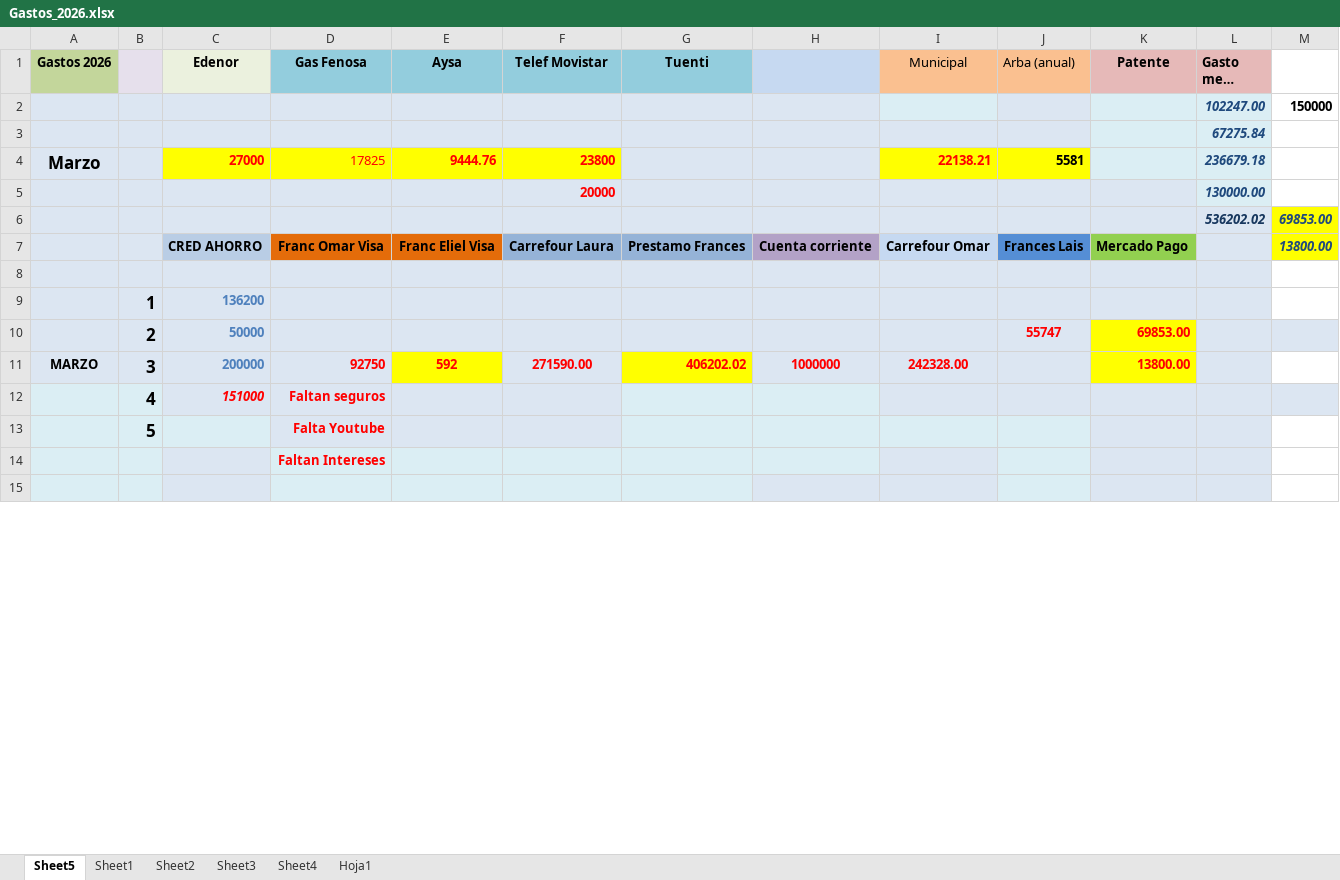
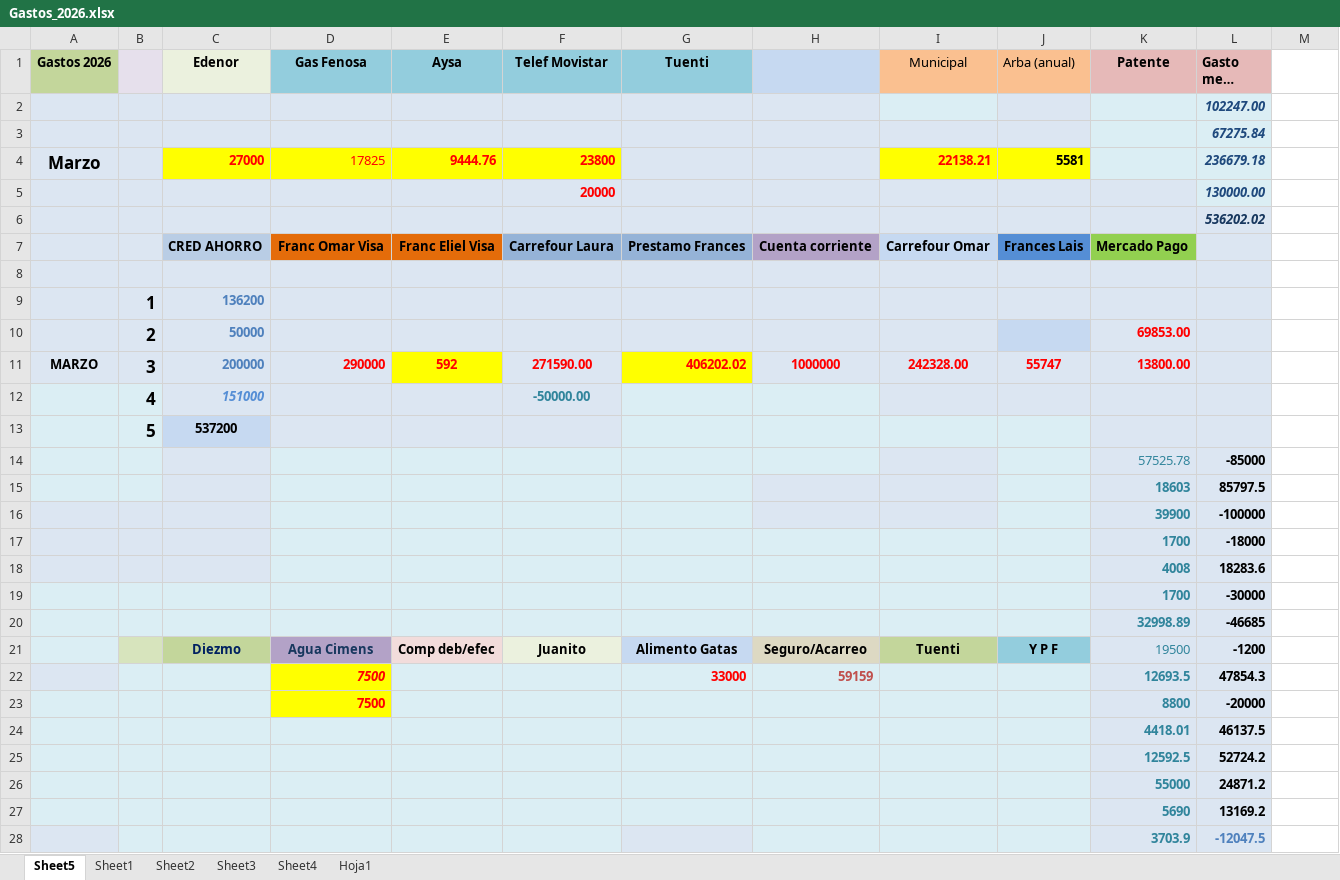
Before and after one commit to Betaniadwell/Web2026, an Excel workbook: Gastos_2026.xlsx, sheet Sheet5, drawn as a sheet; only a part is shown; the shorter side is filled out with more unchanged rows; long unchanged cells end in …; values as stored, in another font and other column widths than the file's, no borders; charts and pictures not drawn; removed rows and columns are numbered as before the commit, all else as after; the diff covers the shown part only; the diff names each change by its address in the sheet, - before the commit and + after, or states it on an @@ line.

Commit message:
Cobro_Jubilacion

```diff
--- a/Gastos_2026.xlsx (sheet Sheet5)
+++ b/Gastos_2026.xlsx (sheet Sheet5)
-M2: 150000
+M2: (empty)
-M6: 69853.00
+M6: (empty)
-M6:M7 fill: #FFFF00
+M6:M7 fill: none
-M7: 13800.00
+M7: (empty)
-J10 (Arba (anual)): 55747
+J10 (Arba (anual)): (empty)
-K10:K11 fill: #FFFF00
+K10:K11 fill: #DCE6F2
-M10 fill: #DCE6F2
+M10 fill: none
-D11 (Gas Fenosa): 92750
+D11 (Gas Fenosa): 290000
-J11 (Arba (anual)): (empty)
+J11 (Arba (anual)): 55747
-C12 text colour: #FF0000
+C12 text colour: #558ED5
-D12 (Gas Fenosa): Faltan seguros
+D12 (Gas Fenosa): (empty)
-F12 (Telef Movistar): (empty)
+F12 (Telef Movistar): -50000.00
-M12 fill: #DCE6F2
+M12 fill: none
-row 13:  | 5 |  | Falta Youtube
-row 14:  |  |  | Faltan Intereses
+row 13:  | 5 | 537200
+row 14:  |  |  |  |  |  |  |  |  |  | 57525.78 | -85000
+row 15:  |  |  |  |  |  |  |  |  |  | 18603 | 85797.5
+row 16:  |  |  |  |  |  |  |  |  |  | 39900 | -100000
+row 17:  |  |  |  |  |  |  |  |  |  | 1700 | -18000
+row 18:  |  |  |  |  |  |  |  |  |  | 4008 | 18283.6
+row 19:  |  |  |  |  |  |  |  |  |  | 1700 | -30000
+row 20:  |  |  |  |  |  |  |  |  |  | 32998.89 | -46685
+row 21:  |  | Diezmo | Agua Cimens | Comp deb/efec | Juanito | Alimento Gatas | Seguro/Acarreo | Tuenti | Y P F | 19500 | -1200
+row 22:  |  |  | 7500 |  |  | 33000 | 59159 |  |  | 12693.5 | 47854.3
+row 23:  |  |  | 7500 |  |  |  |  |  |  | 8800 | -20000
+row 24:  |  |  |  |  |  |  |  |  |  | 4418.01 | 46137.5
+row 25:  |  |  |  |  |  |  |  |  |  | 12592.5 | 52724.2
+row 26:  |  |  |  |  |  |  |  |  |  | 55000 | 24871.2
+row 27:  |  |  |  |  |  |  |  |  |  | 5690 | 13169.2
+row 28:  |  |  |  |  |  |  |  |  |  | 3703.9 | -12047.5
```
Also changed, not shown: 10 added rows, 24 removed rows and 10 edited cells elsewhere in this sheet.
